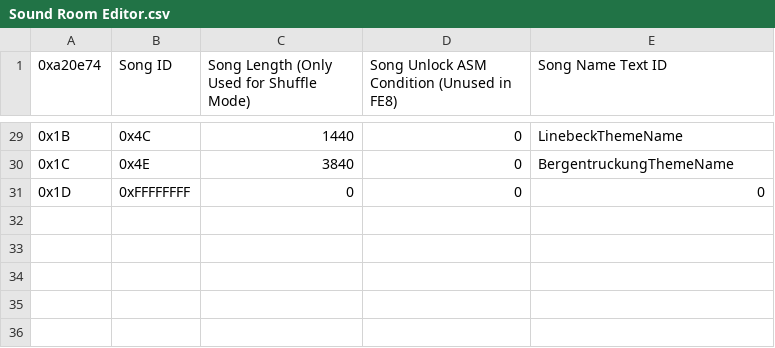
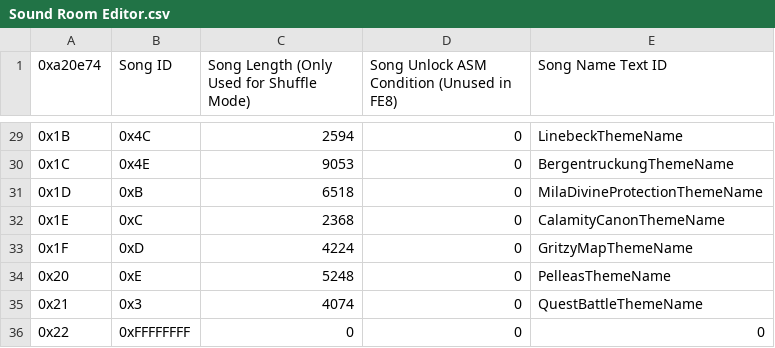
Before and after one commit to sme23/oat-hacc, a CSV file: Tables/FE8 Nightmare modules/Sound Room/Sound Room Editor.csv, drawn as a sheet; only a part is shown, gaps mark what is left out; the diff covers the shown part only.

```diff
--- a/Tables/FE8 Nightmare modules/Sound Room/Sound Room Editor.csv
+++ b/Tables/FE8 Nightmare modules/Sound Room/Sound Room Editor.csv
@@ -29,3 +29,8 @@
-"0x1B","0x4C","1440","0","LinebeckThemeName"
-"0x1C","0x4E","3840","0","BergentruckungThemeName"
-"0x1D","0xFFFFFFFF",0,"0",0
+"0x1B","0x4C",2594,"0","LinebeckThemeName"
+"0x1C","0x4E",9053,"0","BergentruckungThemeName"
+"0x1D","0xB",6518,"0","MilaDivineProtectionThemeName"
+"0x1E","0xC",2368,"0","CalamityCanonThemeName"
+"0x1F","0xD",4224,"0","GritzyMapThemeName"
+"0x20","0xE",5248,"0","PelleasThemeName"
+"0x21","0x3",4074,"0","QuestBattleThemeName"
+"0x22","0xFFFFFFFF",0,"0",0
```
Also changed, not shown: 28 edited cells elsewhere in this file, 34 other files.
